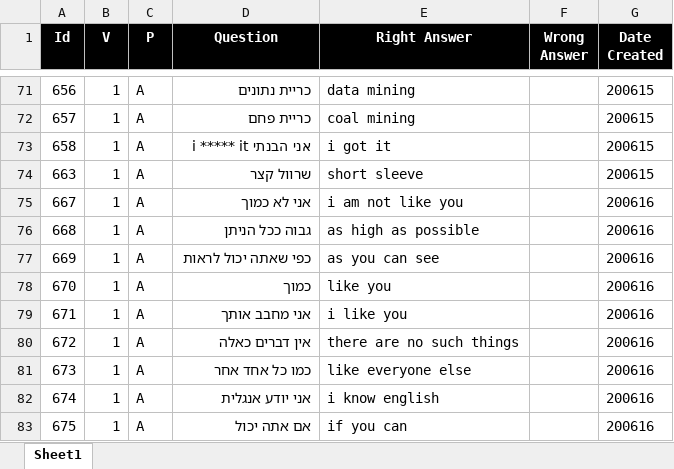
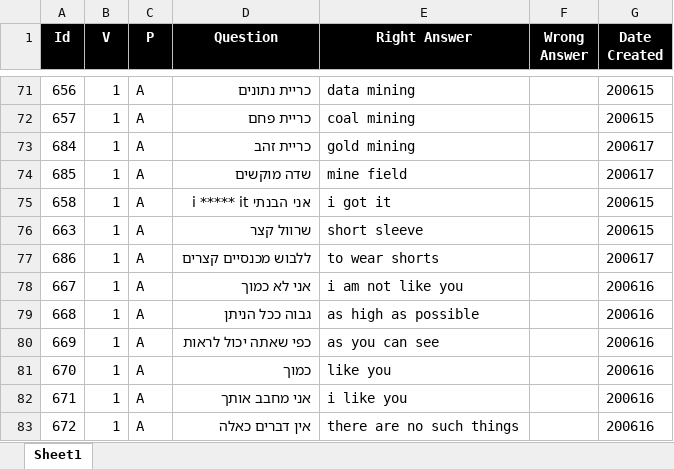
Before and after one commit to valdas1966/myq, an Excel workbook: Questions/English/Phrases 1000.xlsx, sheet Sheet1, drawn as a sheet; only a part is shown, gaps mark what is left out; the shorter side is filled out with more unchanged rows; values as stored, in another font and other column widths than the file's, no borders; conditional formats not drawn; the diff covers the shown part only; the diff names each change by its address in the sheet, - before the commit and + after, or states it on an @@ line.

```diff
--- a/Questions/English/Phrases 1000.xlsx (sheet Sheet1)
+++ b/Questions/English/Phrases 1000.xlsx (sheet Sheet1)
+row 73: 684 | 1 | A | כריית זהב | gold mining |  | 200617
+row 74: 685 | 1 | A | שדה מוקשים | mine field |  | 200617
+row 77: 686 | 1 | A | ללבוש מכנסיים קצרים | to wear shorts |  | 200617
```
Also changed, not shown: 37 added rows and 2 edited cells elsewhere in this sheet, Questions/English/Definitions 1000.xlsx, Questions/English/Definitions 2000.xlsx, 44 other files.
